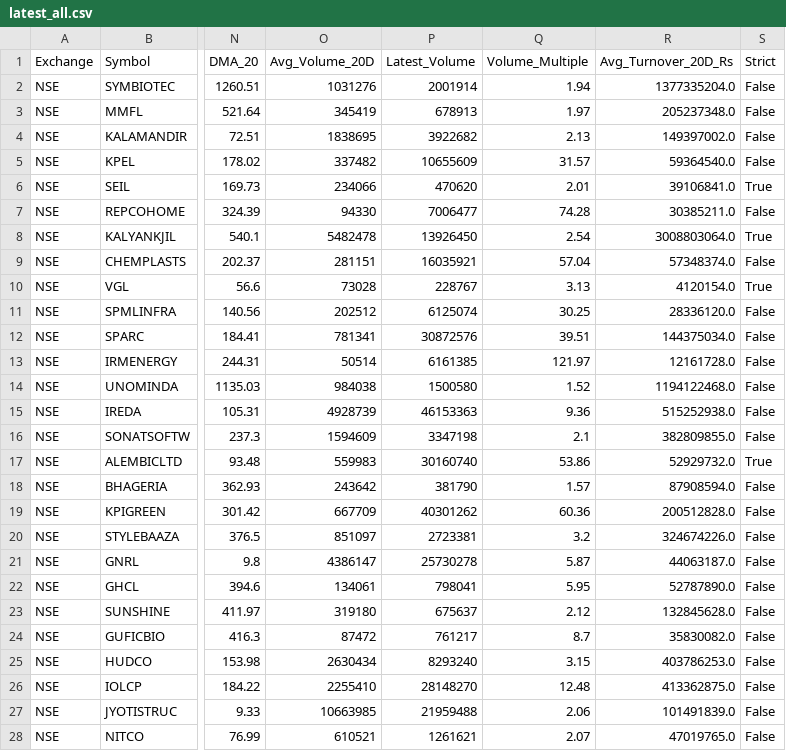
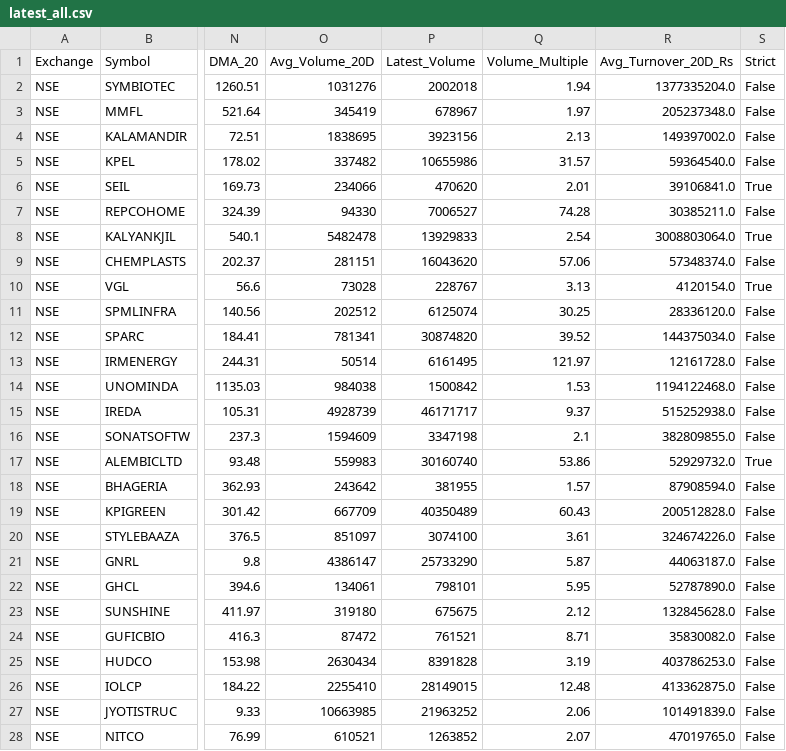
Before and after one commit to Sindhudesingu/IND_momentum_scan, a CSV file: results/latest_all.csv, drawn as a sheet; only a part is shown, gaps mark what is left out; the diff covers the shown part only; the diff names each change by its address in the sheet, - before the commit and + after, or states it on an @@ line.

```diff
--- a/results/latest_all.csv
+++ b/results/latest_all.csv
-P2 (Latest_Volume): 2001914
+P2 (Latest_Volume): 2002018
-P3 (Latest_Volume): 678913
+P3 (Latest_Volume): 678967
-P4 (Latest_Volume): 3922682
+P4 (Latest_Volume): 3923156
-P5 (Latest_Volume): 10655609
+P5 (Latest_Volume): 10655986
-P7 (Latest_Volume): 7006477
+P7 (Latest_Volume): 7006527
-P8 (Latest_Volume): 13926450
+P8 (Latest_Volume): 13929833
-P9 (Latest_Volume): 16035921
+P9 (Latest_Volume): 16043620
-Q9 (Volume_Multiple): 57.04
+Q9 (Volume_Multiple): 57.06
-P12 (Latest_Volume): 30872576
+P12 (Latest_Volume): 30874820
-Q12 (Volume_Multiple): 39.51
+Q12 (Volume_Multiple): 39.52
-P13 (Latest_Volume): 6161385
+P13 (Latest_Volume): 6161495
-P14 (Latest_Volume): 1500580
+P14 (Latest_Volume): 1500842
-Q14 (Volume_Multiple): 1.52
+Q14 (Volume_Multiple): 1.53
-P15 (Latest_Volume): 46153363
+P15 (Latest_Volume): 46171717
-Q15 (Volume_Multiple): 9.36
+Q15 (Volume_Multiple): 9.37
-P18 (Latest_Volume): 381790
+P18 (Latest_Volume): 381955
-P19 (Latest_Volume): 40301262
+P19 (Latest_Volume): 40350489
-Q19 (Volume_Multiple): 60.36
+Q19 (Volume_Multiple): 60.43
-P20 (Latest_Volume): 2723381
+P20 (Latest_Volume): 3074100
-Q20 (Volume_Multiple): 3.2
+Q20 (Volume_Multiple): 3.61
-P21 (Latest_Volume): 25730278
+P21 (Latest_Volume): 25733290
-P22 (Latest_Volume): 798041
+P22 (Latest_Volume): 798101
-P23 (Latest_Volume): 675637
+P23 (Latest_Volume): 675675
-P24 (Latest_Volume): 761217
+P24 (Latest_Volume): 761521
-Q24 (Volume_Multiple): 8.7
+Q24 (Volume_Multiple): 8.71
-P25 (Latest_Volume): 8293240
+P25 (Latest_Volume): 8391828
-Q25 (Volume_Multiple): 3.15
+Q25 (Volume_Multiple): 3.19
-P26 (Latest_Volume): 28148270
+P26 (Latest_Volume): 28149015
-P27 (Latest_Volume): 21959488
+P27 (Latest_Volume): 21963252
-P28 (Latest_Volume): 1261621
+P28 (Latest_Volume): 1263852
```
Also changed, not shown: 49 edited cells elsewhere in this file, results/early_momentum.csv, results/strict_momentum.csv.
